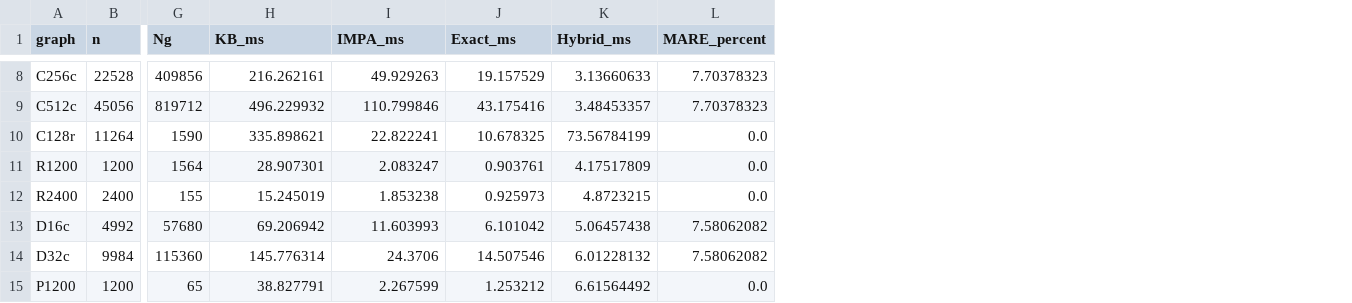
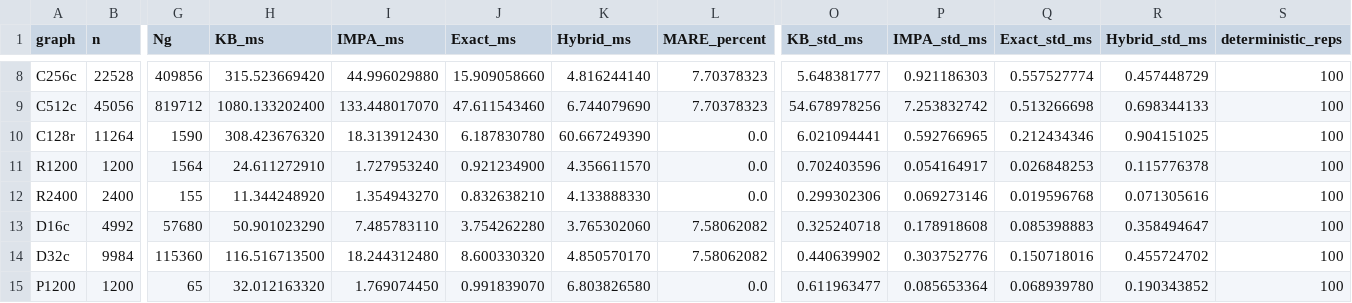
Before and after one commit to aarashahadiacademic-1/short-cycle-counting-in-Tanner-graphs, a CSV file: FINAL_TABLE.csv, drawn as a sheet; only a part is shown, gaps mark what is left out; the diff covers the shown part only; the diff names each change by its address in the sheet, - before the commit and + after, or states it on an @@ line.

```diff
--- a/FINAL_TABLE.csv
+++ b/FINAL_TABLE.csv
+column O (KB_std_ms), rows 8-15: 5.648381777 | 54.678978256 | 6.021094441 | 0.702403596 | 0.299302306 | 0.325240718 | 0.440639902 | 0.611963477
+column P (IMPA_std_ms), rows 8-15: 0.921186303 | 7.253832742 | 0.592766965 | 0.054164917 | 0.069273146 | 0.178918608 | 0.303752776 | 0.085653364
+column Q (Exact_std_ms), rows 8-15: 0.557527774 | 0.513266698 | 0.212434346 | 0.026848253 | 0.019596768 | 0.085398883 | 0.150718016 | 0.068939780
+column R (Hybrid_std_ms), rows 8-15: 0.457448729 | 0.698344133 | 0.904151025 | 0.115776378 | 0.071305616 | 0.358494647 | 0.455724702 | 0.190343852
+column S (deterministic_reps), rows 8-15: all 100
-H8 (KB_ms): 216.262161
+H8 (KB_ms): 315.523669420
-I8 (IMPA_ms): 49.929263
+I8 (IMPA_ms): 44.996029880
-J8 (Exact_ms): 19.157529
+J8 (Exact_ms): 15.909058660
-K8 (Hybrid_ms): 3.13660633
+K8 (Hybrid_ms): 4.816244140
-H9 (KB_ms): 496.229932
+H9 (KB_ms): 1080.133202400
-I9 (IMPA_ms): 110.799846
+I9 (IMPA_ms): 133.448017070
-J9 (Exact_ms): 43.175416
+J9 (Exact_ms): 47.611543460
-K9 (Hybrid_ms): 3.48453357
+K9 (Hybrid_ms): 6.744079690
-H10 (KB_ms): 335.898621
+H10 (KB_ms): 308.423676320
-I10 (IMPA_ms): 22.822241
+I10 (IMPA_ms): 18.313912430
-J10 (Exact_ms): 10.678325
+J10 (Exact_ms): 6.187830780
-K10 (Hybrid_ms): 73.56784199
+K10 (Hybrid_ms): 60.667249390
-H11 (KB_ms): 28.907301
+H11 (KB_ms): 24.611272910
-I11 (IMPA_ms): 2.083247
+I11 (IMPA_ms): 1.727953240
-J11 (Exact_ms): 0.903761
+J11 (Exact_ms): 0.921234900
-K11 (Hybrid_ms): 4.17517809
+K11 (Hybrid_ms): 4.356611570
-H12 (KB_ms): 15.245019
+H12 (KB_ms): 11.344248920
-I12 (IMPA_ms): 1.853238
+I12 (IMPA_ms): 1.354943270
-J12 (Exact_ms): 0.925973
+J12 (Exact_ms): 0.832638210
-K12 (Hybrid_ms): 4.8723215
+K12 (Hybrid_ms): 4.133888330
-H13 (KB_ms): 69.206942
+H13 (KB_ms): 50.901023290
-I13 (IMPA_ms): 11.603993
+I13 (IMPA_ms): 7.485783110
-J13 (Exact_ms): 6.101042
+J13 (Exact_ms): 3.754262280
-K13 (Hybrid_ms): 5.06457438
+K13 (Hybrid_ms): 3.765302060
-H14 (KB_ms): 145.776314
+H14 (KB_ms): 116.516713500
-I14 (IMPA_ms): 24.3706
+I14 (IMPA_ms): 18.244312480
-J14 (Exact_ms): 14.507546
+J14 (Exact_ms): 8.600330320
-K14 (Hybrid_ms): 6.01228132
+K14 (Hybrid_ms): 4.850570170
-H15 (KB_ms): 38.827791
+H15 (KB_ms): 32.012163320
-I15 (IMPA_ms): 2.267599
+I15 (IMPA_ms): 1.769074450
-J15 (Exact_ms): 1.253212
+J15 (Exact_ms): 0.991839070
-K15 (Hybrid_ms): 6.61564492
+K15 (Hybrid_ms): 6.803826580
```
Also changed, not shown: 38 edited cells elsewhere in this file.
